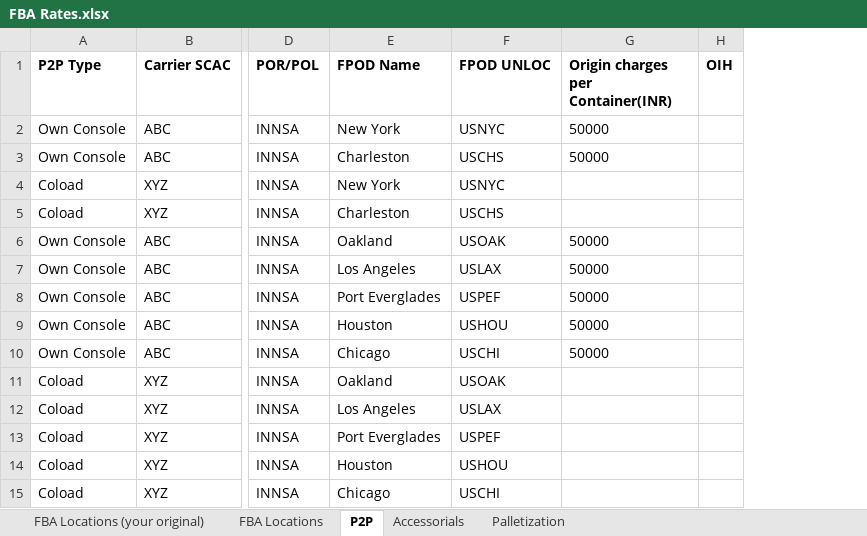
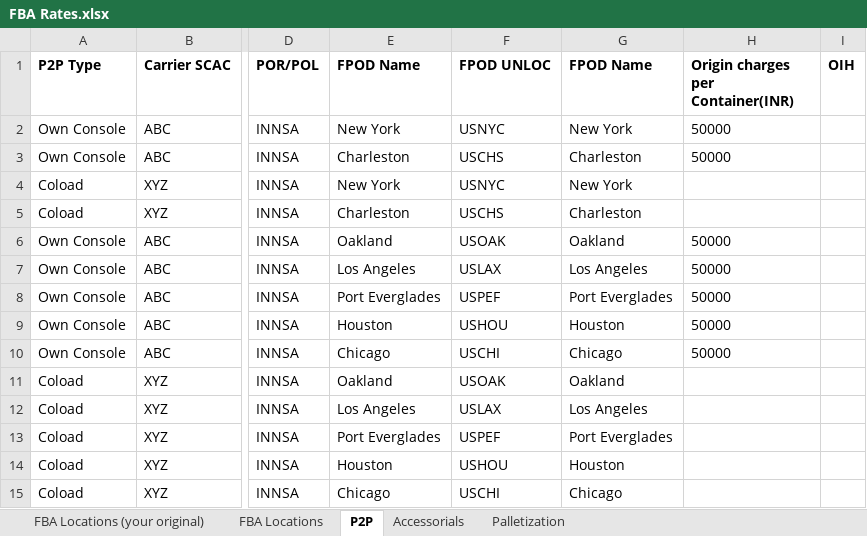
Before and after one commit to Ayyanagouda006/FBA-Pricing-Tool, an Excel workbook: Data/FBA Rates.xlsx, sheet P2P, drawn as a sheet; only a part is shown, gaps mark what is left out; values as stored, in another font and other column widths than the file's, no borders; the diff names each change by its address in the sheet, - before the commit and + after, or states it on an @@ line.

```diff
--- a/Data/FBA Rates.xlsx (sheet P2P)
+++ b/Data/FBA Rates.xlsx (sheet P2P)
+column G (FPOD Name), rows 2-15: New York | Charleston | New York | Charleston | Oakland | Los Angeles | Port Everglades | Houston | Chicago | Oakland | Los Angeles | Port Everglades | Houston | Chicago
```
Also changed, not shown: sheet Accessorials, sheet Palletization, sheet FBA Locations, formulas that keep their value, Data/API Data/exfreight_output.xlsx, Data/Last Mile Rates (no api).xlsx, 20 other files.
